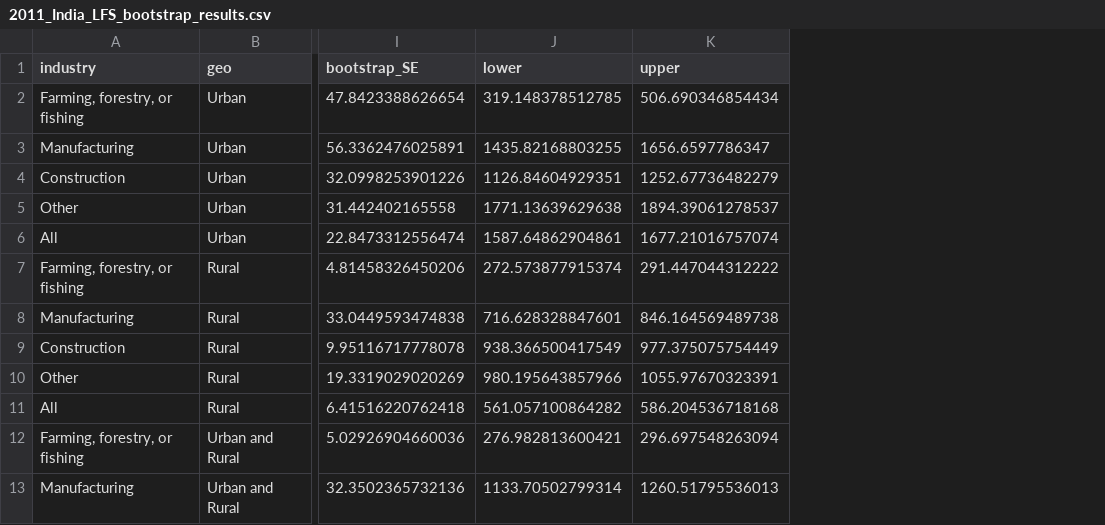
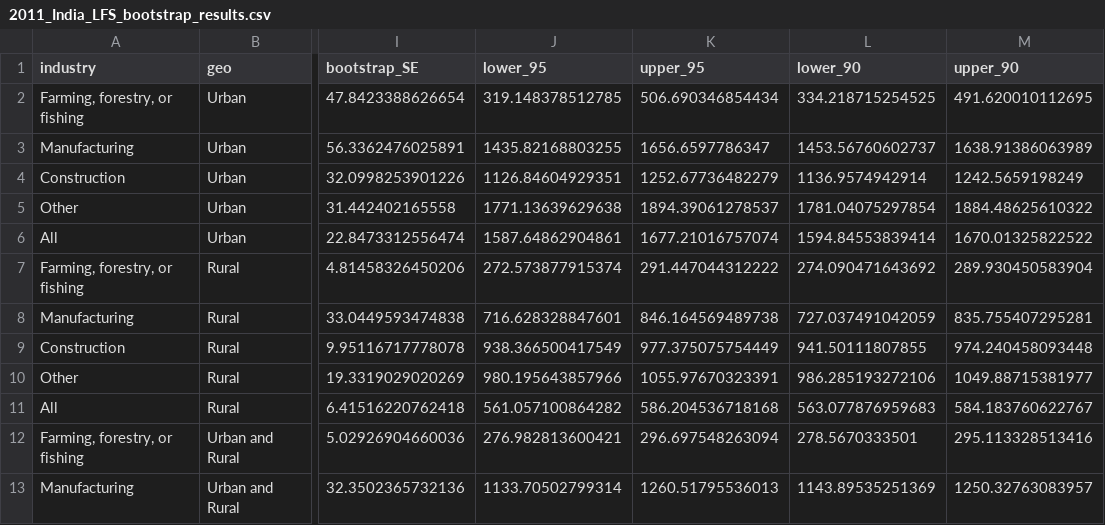
Before and after one commit to stewarthkerr/HelpAge_SWB, a CSV file: data/final/2011_India_LFS_bootstrap_results.csv, drawn as a sheet; only a part is shown, gaps mark what is left out; the diff names each change by its address in the sheet, - before the commit and + after, or states it on an @@ line.

```diff
--- a/data/final/2011_India_LFS_bootstrap_results.csv
+++ b/data/final/2011_India_LFS_bootstrap_results.csv
+column L (lower_90), rows 2-13: 334.218715254525 | 1453.56760602737 | 1136.9574942914 | 1781.04075297854 | 1594.84553839414 | 274.090471643692 | 727.037491042059 | 941.50111807855 | 986.285193272106 | 563.077876959683 | 278.5670333501 | 1143.89535251369
+column M (upper_90), rows 2-13: 491.620010112695 | 1638.91386063989 | 1242.5659198249 | 1884.48625610322 | 1670.01325822522 | 289.930450583904 | 835.755407295281 | 974.240458093448 | 1049.88715381977 | 584.183760622767 | 295.113328513416 | 1250.32763083957
-J1: lower
+J1: lower_95
-K1: upper
+K1: upper_95
```
Also changed, not shown: 4 other files.
